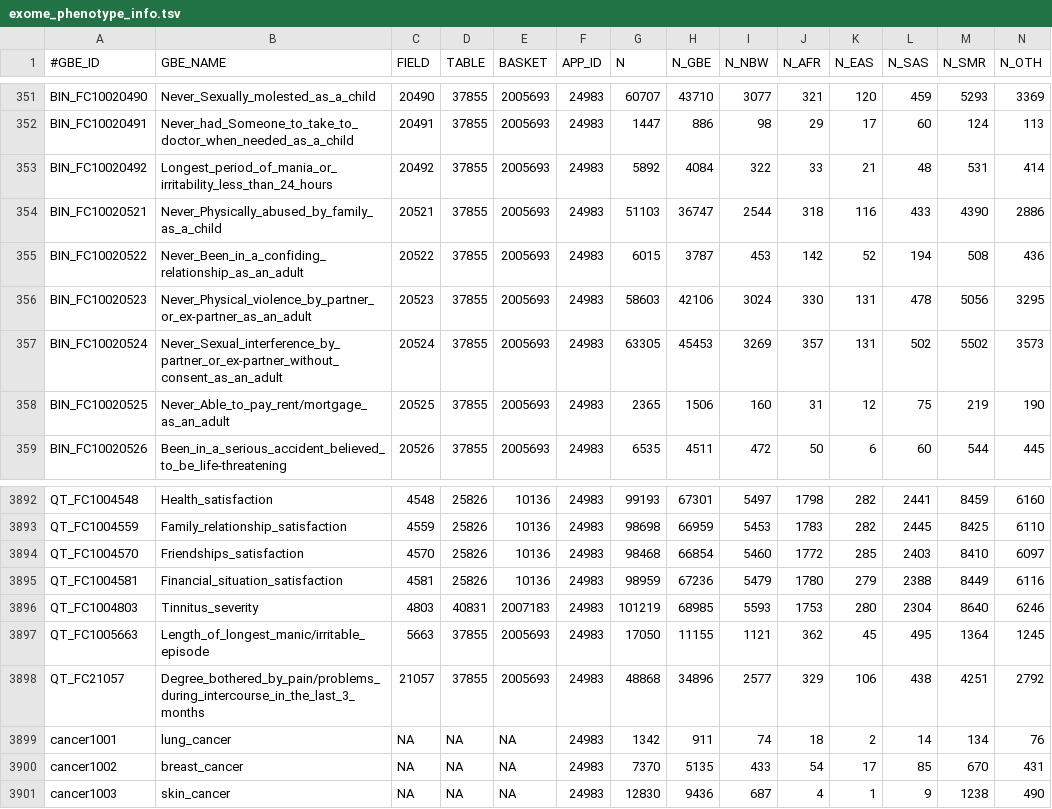
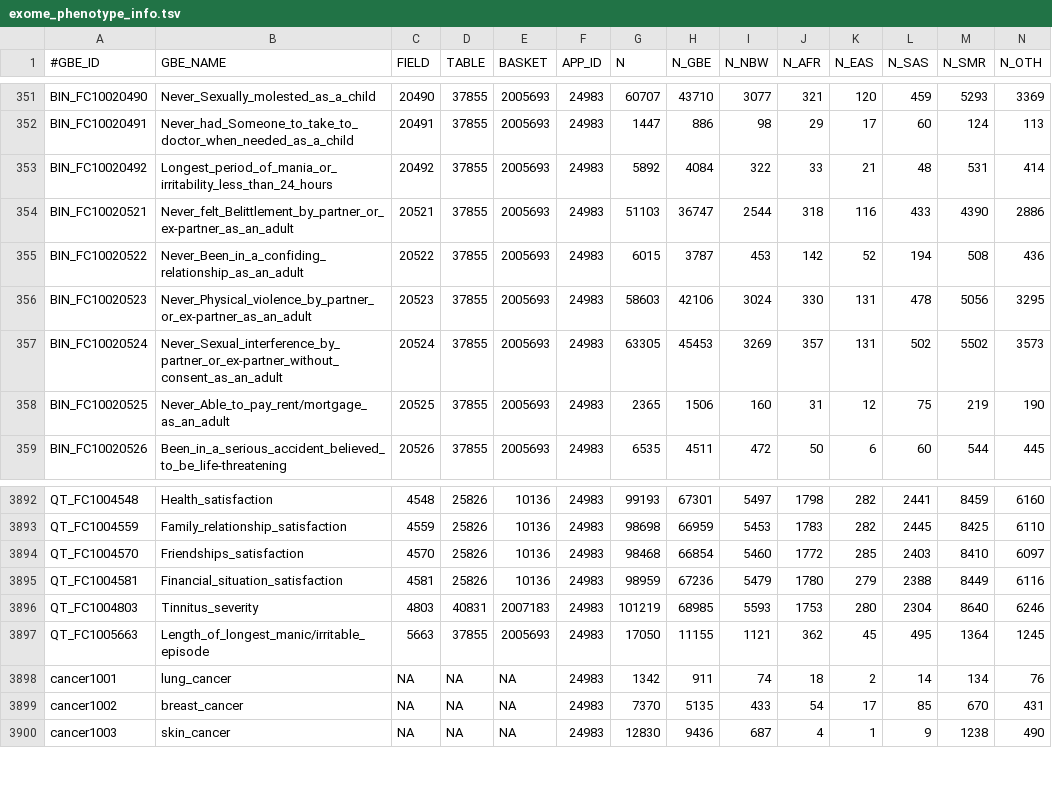
Before and after one commit to rivas-lab/ukbb-tools, a TSV file: 05_gbe/exome/200k/exome_phenotype_info.tsv, drawn as a sheet; only a part is shown, gaps mark what is left out; rows hold the shown columns only; the diff names each change by its address in the sheet, - before the commit and + after, or states it on an @@ line.

```diff
--- a/05_gbe/exome/200k/exome_phenotype_info.tsv
+++ b/05_gbe/exome/200k/exome_phenotype_info.tsv
-B354 (GBE_NAME): Never_Physically_abused_by_family_as_a_child
+B354 (GBE_NAME): Never_felt_Belittlement_by_partner_or_ex-partner_as_an_adult
-row 3898: QT_FC21057 | Degree_bothered_by_pain/problems_during_intercourse_in_the_last_3_months | 21057 | 37855 | 2005693 | 24983 | 48868 | 34896 | 2577 | 329 | 106 | 438 | 4251 | 2792
```
Also changed, not shown: 05_gbe/array-combined/icdinfo.array.metal.tsv, 05_gbe/array-combined/icdinfo.shortnames.tsv, 33 other files.
